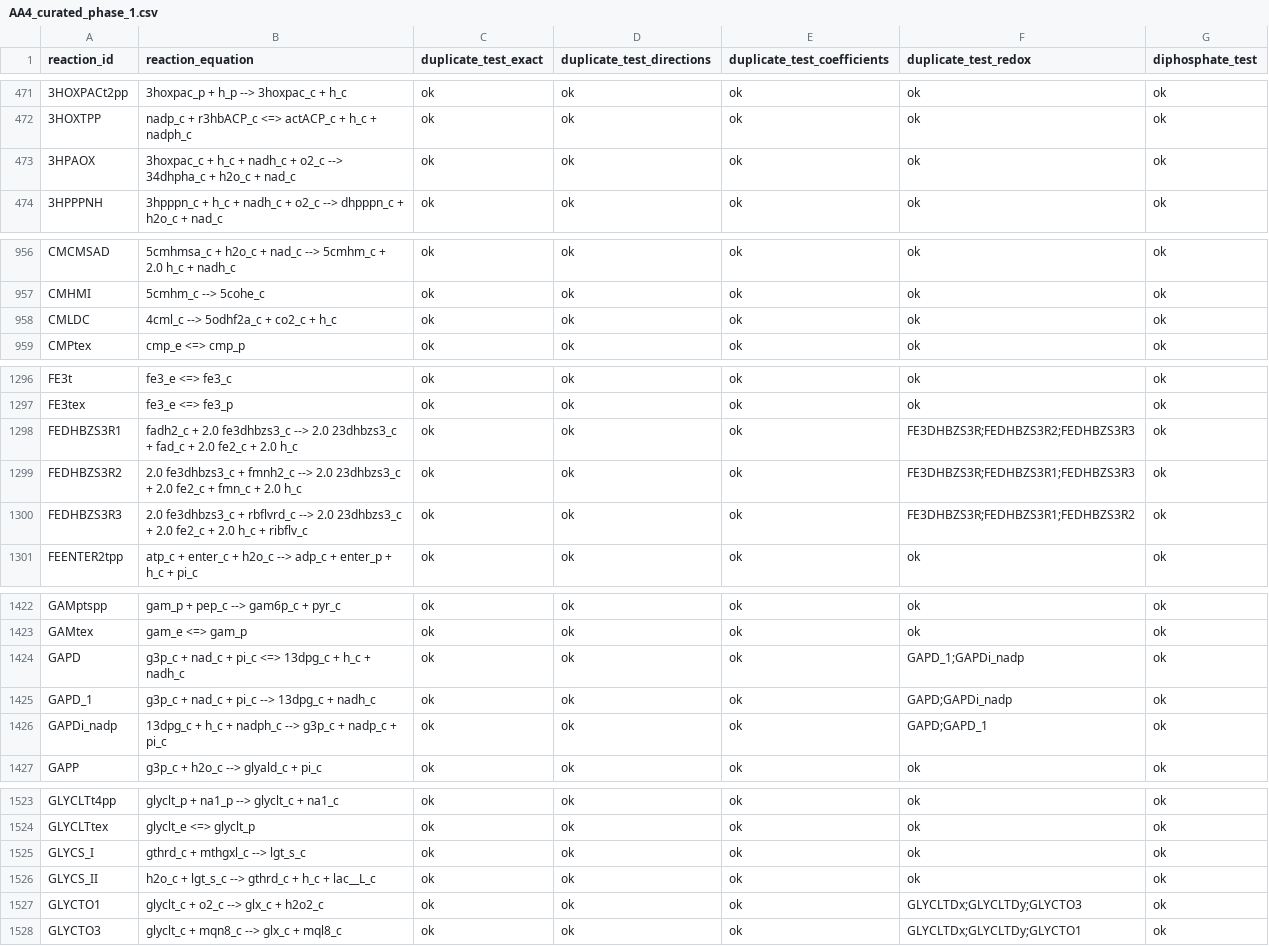
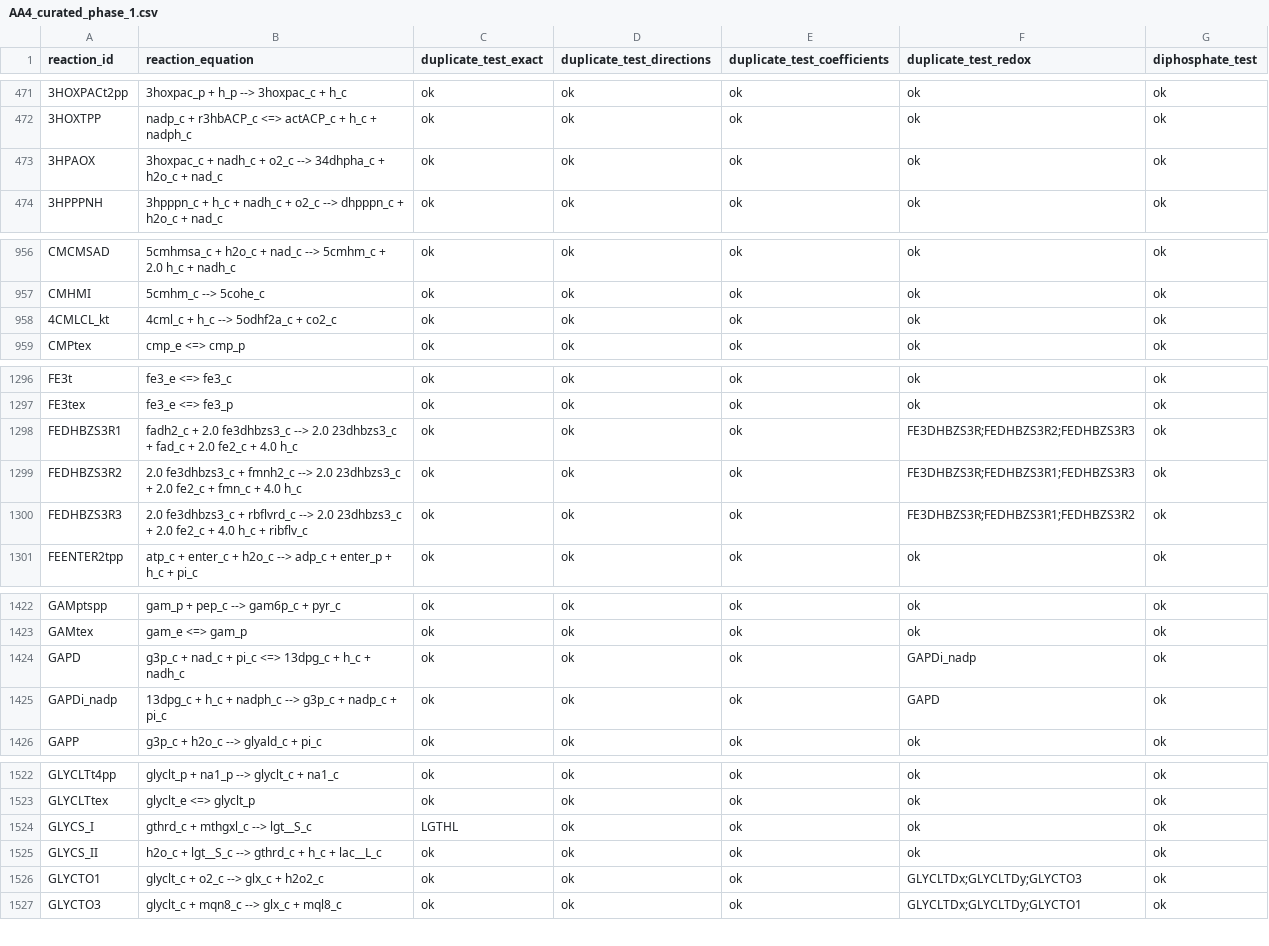
Before and after one commit to lisa-schoenherr/Analysis_C7_maize_syncom, a CSV file: Scripts/Frowin/macaw_csv/AA4_curated_phase_1.csv, drawn as a sheet; only a part is shown, gaps mark what is left out; removed rows and columns are numbered as before the commit, all else as after; the diff covers the shown part only; the diff names each change by its address in the sheet, - before the commit and + after, or states it on an @@ line.

```diff
--- a/Scripts/Frowin/macaw_csv/AA4_curated_phase_1.csv
+++ b/Scripts/Frowin/macaw_csv/AA4_curated_phase_1.csv
-B473 (reaction_equation): 3hoxpac_c + h_c + nadh_c +…
+B473 (reaction_equation): 3hoxpac_c + nadh_c +…
-A958 (reaction_id): CMLDC
+A958 (reaction_id): 4CMLCL_kt
-B958 (reaction_equation): 4cml_c --> 5odhf2a_c + co2_c + h_c
+B958 (reaction_equation): 4cml_c + h_c --> 5odhf2a_c + co2_c
-B1298 (reaction_equation): …fe2_c + 2.0 h_c
+B1298 (reaction_equation): …fe2_c + 4.0 h_c
-B1299 (reaction_equation): …fmn_c + 2.0 h_c
+B1299 (reaction_equation): …fmn_c + 4.0 h_c
-B1300 (reaction_equation): …fe2_c + 2.0 h_c +…
+B1300 (reaction_equation): …fe2_c + 4.0 h_c +…
-F1424 (duplicate_test_redox): GAPD_1;GAPDi_nadp
+F1424 (duplicate_test_redox): GAPDi_nadp
-row 1425: GAPD_1 | g3p_c + nad_c + pi_c --> 13dpg_c + nadh_c | ok | ok | ok | GAPD;GAPDi_nadp | ok
-F1425 (duplicate_test_redox): GAPD;GAPD_1
+F1425 (duplicate_test_redox): GAPD
-B1524 (reaction_equation): gthrd_c + mthgxl_c --> lgt_s_c
+B1524 (reaction_equation): gthrd_c + mthgxl_c --> lgt__S_c
-C1524 (duplicate_test_exact): ok
+C1524 (duplicate_test_exact): LGTHL
-B1525 (reaction_equation): h2o_c + lgt_s_c --> gthrd_c + h_c + lac__L_c
+B1525 (reaction_equation): h2o_c + lgt__S_c --> gthrd_c + h_c + lac__L_c
```
Also changed, not shown: 7 edited cells elsewhere in this file, Scripts/Frowin/macaw_csv/AA2_curated_phase_1.csv, Scripts/Frowin/macaw_csv/AA3_curated_phase_1.csv, 25 other files.
